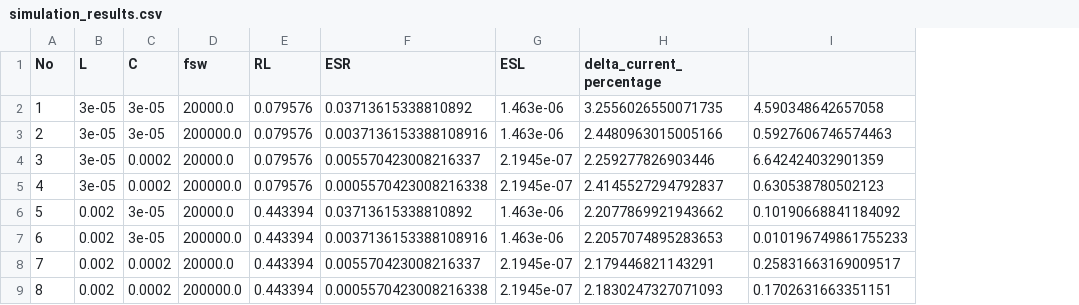
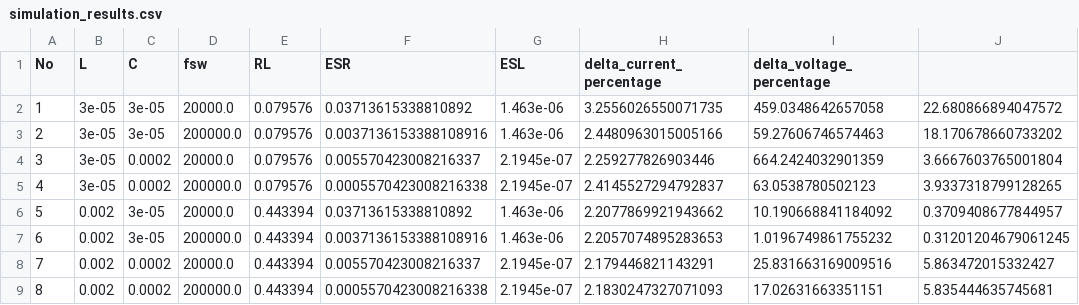
Before and after one commit to laksheta/ai-power-converter, a CSV file: simulation_results.csv, drawn as a sheet; removed rows and columns are numbered as before the commit, all else as after; the diff names each change by its address in the sheet, - before the commit and + after, or states it on an @@ line.

Commit message:
output v3

```diff
--- a/simulation_results.csv
+++ b/simulation_results.csv
-column I, rows 2-9: 4.590348642657058 | 0.5927606746574463 | 6.642424032901359 | 0.630538780502123 | 0.10190668841184092 | 0.010196749861755233 | 0.25831663169009517 | 0.1702631663351151
+column I (delta_voltage_percentage), rows 2-9: 459.0348642657058 | 59.27606746574463 | 664.2424032901359 | 63.0538780502123 | 10.190668841184092 | 1.0196749861755232 | 25.831663169009516 | 17.02631663351151
+column J, rows 2-9: 22.680866894047572 | 18.170678660733202 | 3.6667603765001804 | 3.9337318799128265 | 0.3709408677844957 | 0.31201204679061245 | 5.863472015332427 | 5.835444635745681
```
